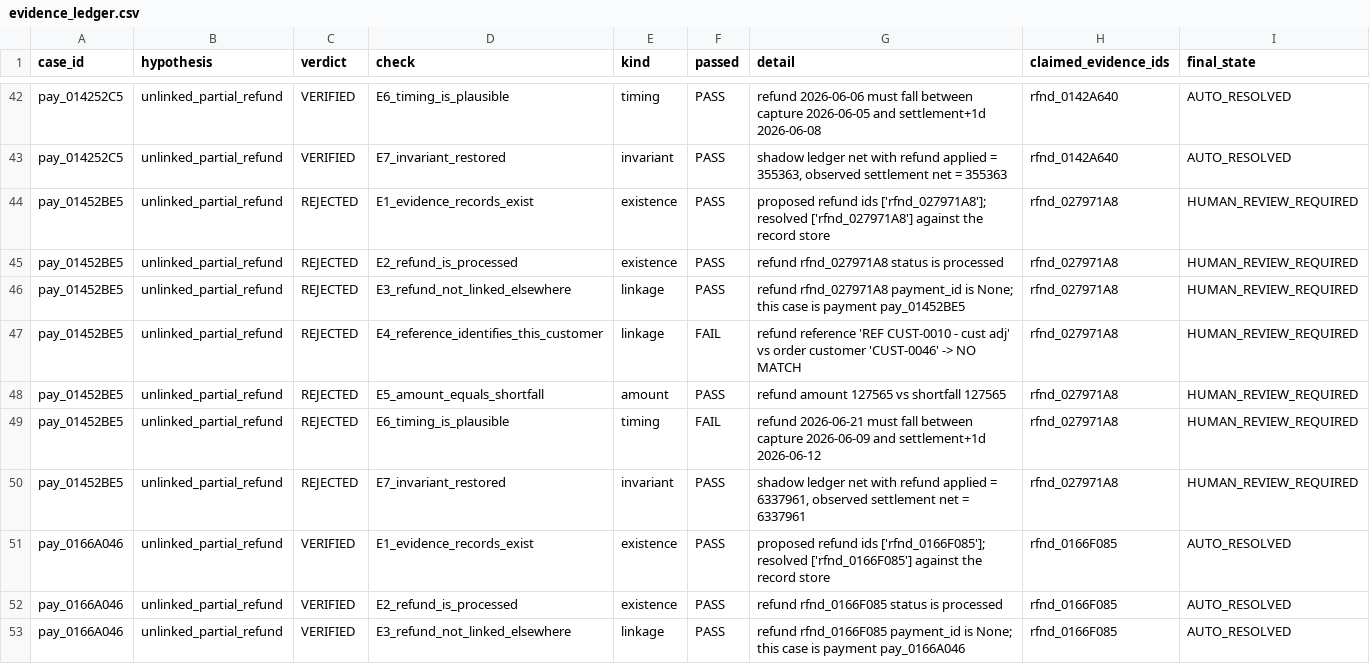
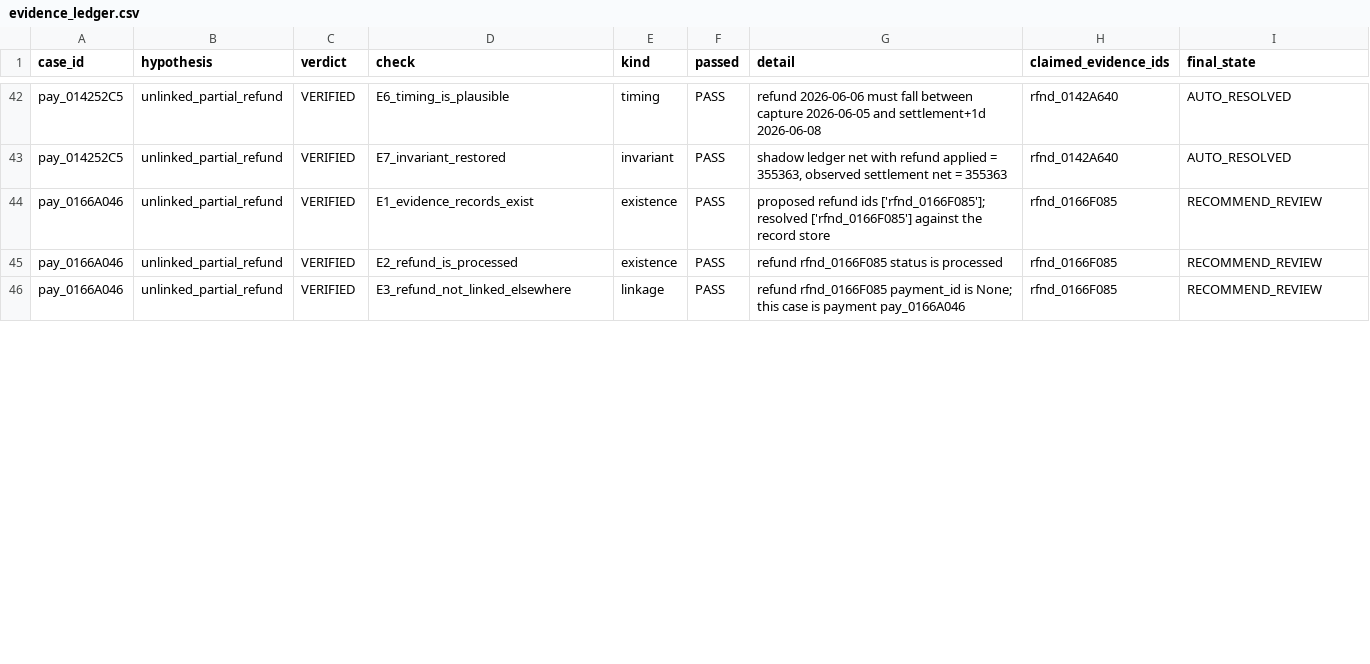
Before and after one commit to RajivRanganath/ledgerguard, a CSV file: ledgerguard/evaluation/outputs/evidence_ledger.csv, drawn as a sheet; only a part is shown, gaps mark what is left out; the diff covers the shown part only.

Commit message:
Prove the chain-error path, make the report artifact live, separate two claims
1. Chain errors: held to the same bar as the fabricating-provider test.
   Ran real misconfigurations rather than reviewing the code. Two distinct
   mechanisms, both proven, neither silent:
     - A malformed ALL_PROXY makes httpx raise while the provider is being
       built. CHAIN_BUILD_ERRORS records it, stderr announces it, the provider
       leaves the chain, the batch survives.
     - An invalid key does NOT fail at construction. It fails on the first
       request: HTTP 401 surfaced verbatim, route rotation tried the next
       model, the provider was retired, and its cases degraded to human review.
       The run fell back to exactly the rules-only baseline, 0 false closures.
   build_chain's docstring said neither of these things and now says both, so
   nobody expects CHAIN_BUILD_ERRORS to catch a bad key. Two tests added, one
   per mechanism, using the real failure rather than a stubbed _build.

2. reconciliation_report.md was from the offline stub while benchmark.md was
   live. Regenerated it from one live call on the same chain. It is still a
   separate run, so README and evaluation.md now state that plainly and give
   both figures: 19 closed / INR 135,901.89 in the benchmark, 20 closed /
   INR 126,017.84 in the report. The gap is sampling, not disagreement -- the
   safety column is identical in both, and this sixth independent live run
   again escalated all 6 F6 cases with 0 auto-resolved.

3. Two safety claims separated in README, panel_defense and limitations, since
   they are different kinds of evidence:
     - Architectural: the investigator cannot close a case. A property of
       decide(), true for any model, stress-tested with a provider that
       fabricates an id on every case and with an invalid key.
     - Empirical: no investigator falsely closed anything. 6 wrong-linkage
       cases, 5 investigators, 30 attempts, one 85-lifecycle holdout. Evidence,
       not a guarantee, and it now carries its denominator everywhere.

53 tests pass in the project venv and a clean venv. Rehearsal passes 3/3.
Benchmark artifacts and the frozen holdout untouched.

```diff
--- a/ledgerguard/evaluation/outputs/evidence_ledger.csv
+++ b/ledgerguard/evaluation/outputs/evidence_ledger.csv
@@ -43,11 +43,4 @@ pay_014252C5,unlinked_partial_refund,VERIFIED,E6_timing_is_plausible,timing,PASS
 pay_014252C5,unlinked_partial_refund,VERIFIED,E7_invariant_restored,invariant,PASS,"shadow ledger net with refund applied = 355363, observed settlement net = 355363",rfnd_0142A640,AUTO_RESOLVED
-pay_01452BE5,unlinked_partial_refund,REJECTED,E1_evidence_records_exist,existence,PASS,proposed refund ids ['rfnd_027971A8']; resolved ['rfnd_027971A8'] against the record store,rfnd_027971A8,HUMAN_REVIEW_REQUIRED
-pay_01452BE5,unlinked_partial_refund,REJECTED,E2_refund_is_processed,existence,PASS,refund rfnd_027971A8 status is processed,rfnd_027971A8,HUMAN_REVIEW_REQUIRED
-pay_01452BE5,unlinked_partial_refund,REJECTED,E3_refund_not_linked_elsewhere,linkage,PASS,refund rfnd_027971A8 payment_id is None; this case is payment pay_01452BE5,rfnd_027971A8,HUMAN_REVIEW_REQUIRED
-pay_01452BE5,unlinked_partial_refund,REJECTED,E4_reference_identifies_this_customer,linkage,FAIL,refund reference 'REF CUST-0010 - cust adj' vs order customer 'CUST-0046' -> NO MATCH,rfnd_027971A8,HUMAN_REVIEW_REQUIRED
-pay_01452BE5,unlinked_partial_refund,REJECTED,E5_amount_equals_shortfall,amount,PASS,refund amount 127565 vs shortfall 127565,rfnd_027971A8,HUMAN_REVIEW_REQUIRED
-pay_01452BE5,unlinked_partial_refund,REJECTED,E6_timing_is_plausible,timing,FAIL,refund 2026-06-21 must fall between capture 2026-06-09 and settlement+1d 2026-06-12,rfnd_027971A8,HUMAN_REVIEW_REQUIRED
-pay_01452BE5,unlinked_partial_refund,REJECTED,E7_invariant_restored,invariant,PASS,"shadow ledger net with refund applied = 6337961, observed settlement net = 6337961",rfnd_027971A8,HUMAN_REVIEW_REQUIRED
-pay_0166A046,unlinked_partial_refund,VERIFIED,E1_evidence_records_exist,existence,PASS,proposed refund ids ['rfnd_0166F085']; resolved ['rfnd_0166F085'] against the record store,rfnd_0166F085,AUTO_RESOLVED
-pay_0166A046,unlinked_partial_refund,VERIFIED,E2_refund_is_processed,existence,PASS,refund rfnd_0166F085 status is processed,rfnd_0166F085,AUTO_RESOLVED
-pay_0166A046,unlinked_partial_refund,VERIFIED,E3_refund_not_linked_elsewhere,linkage,PASS,refund rfnd_0166F085 payment_id is None; this case is payment pay_0166A046,rfnd_0166F085,AUTO_RESOLVED
+pay_0166A046,unlinked_partial_refund,VERIFIED,E1_evidence_records_exist,existence,PASS,proposed refund ids ['rfnd_0166F085']; resolved ['rfnd_0166F085'] against the record store,rfnd_0166F085,RECOMMEND_REVIEW
+pay_0166A046,unlinked_partial_refund,VERIFIED,E2_refund_is_processed,existence,PASS,refund rfnd_0166F085 status is processed,rfnd_0166F085,RECOMMEND_REVIEW
+pay_0166A046,unlinked_partial_refund,VERIFIED,E3_refund_not_linked_elsewhere,linkage,PASS,refund rfnd_0166F085 payment_id is None; this case is payment pay_0166A046,rfnd_0166F085,RECOMMEND_REVIEW
```
Also changed, not shown: 14 removed rows and 4 edited cells elsewhere in this file, ledgerguard/evaluation/outputs/reconciliation_report.csv, 6 other files.
